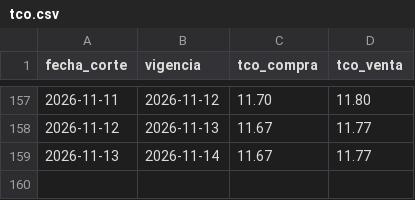
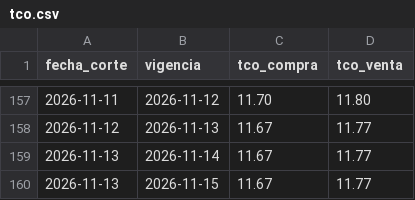
Before and after one commit to BohozX/TCO-BCB, a CSV file: datos/tco.csv, drawn as a sheet; only a part is shown, gaps mark what is left out; the diff names each change by its address in the sheet, - before the commit and + after, or states it on an @@ line.

```diff
--- a/datos/tco.csv
+++ b/datos/tco.csv
+row 160: 2026-11-13 | 2026-11-15 | 11.67 | 11.77
```
Also changed, not shown: 3 other files.
